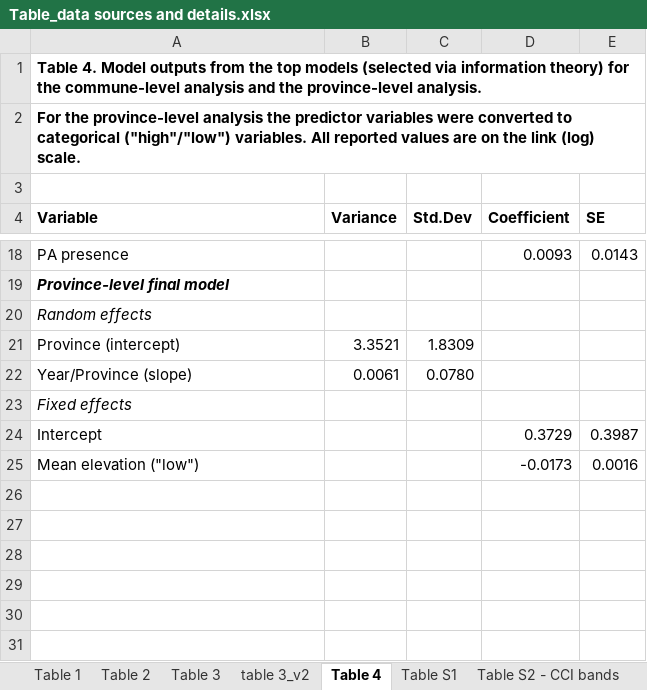
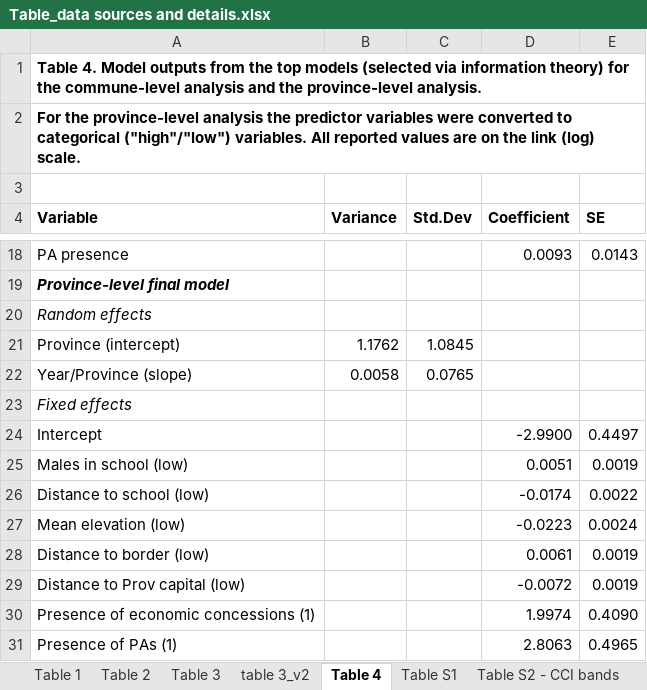
Before and after one commit to mattnuttall00/PhD_Chapter1, an Excel workbook: Write up/Table_data sources and details.xlsx, sheet Table 4, drawn as a sheet; only a part is shown, gaps mark what is left out; values as stored, in another font and other column widths than the file's, no borders; removed rows and columns are numbered as before the commit, all else as after; the diff names each change by its address in the sheet, - before the commit and + after, or states it on an @@ line.

Commit message:
Updated results table

```diff
--- a/Write up/Table_data sources and details.xlsx (sheet Table 4)
+++ b/Write up/Table_data sources and details.xlsx (sheet Table 4)
-B21 (Variance): 3.3521
+B21 (Variance): 1.1762
-C21 (Std.Dev): 1.8309
+C21 (Std.Dev): 1.0845
-B22 (Variance): 0.0061
+B22 (Variance): 0.0058
-C22 (Std.Dev): 0.0780
+C22 (Std.Dev): 0.0765
-D24 (Coefficient): 0.3729
+D24 (Coefficient): -2.9900
-E24 (SE): 0.3987
+E24 (SE): 0.4497
-row 25: Mean elevation ("low") |  |  | -0.0173 | 0.0016
+row 25: Males in school (low) |  |  | 0.0051 | 0.0019
+row 26: Distance to school (low) |  |  | -0.0174 | 0.0022
+row 27: Mean elevation (low) |  |  | -0.0223 | 0.0024
+row 28: Distance to border (low) |  |  | 0.0061 | 0.0019
+row 29: Distance to Prov capital (low) |  |  | -0.0072 | 0.0019
+row 30: Presence of economic concessions (1) |  |  | 1.9974 | 0.4090
+row 31: Presence of PAs (1) |  |  | 2.8063 | 0.4965
```
Also changed, not shown: sheet Table 2.
